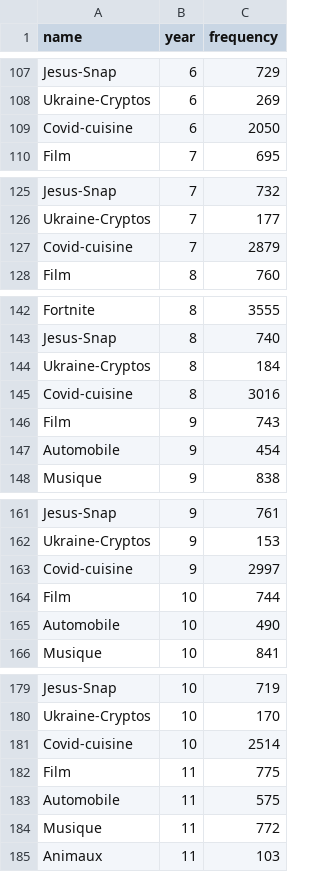
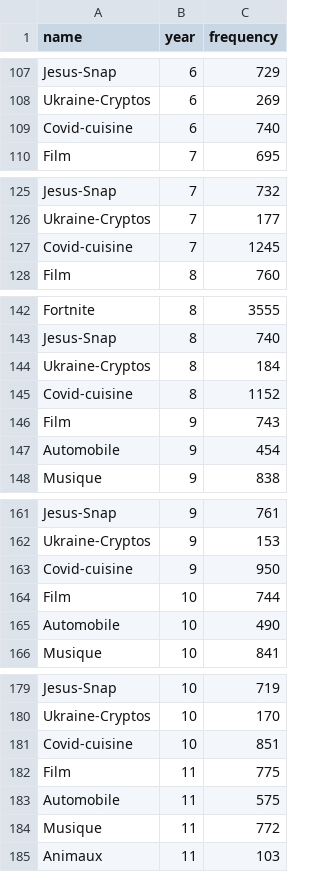
Before and after one commit to filippi/NLPWordCup, a CSV file: data/categories_p.csv, drawn as a sheet; only a part is shown, gaps mark what is left out; the diff covers the shown part only.

```diff
--- a/data/categories_p.csv
+++ b/data/categories_p.csv
@@ -108,3 +108,3 @@ Jesus-Snap,6,729
 Ukraine-Cryptos,6,269
-Covid-cuisine,6,2050
+Covid-cuisine,6,740
 Film,7,695
@@ -126,3 +126,3 @@ Jesus-Snap,7,732
 Ukraine-Cryptos,7,177
-Covid-cuisine,7,2879
+Covid-cuisine,7,1245
 Film,8,760
@@ -144,3 +144,3 @@ Jesus-Snap,8,740
 Ukraine-Cryptos,8,184
-Covid-cuisine,8,3016
+Covid-cuisine,8,1152
 Film,9,743
@@ -162,3 +162,3 @@ Jesus-Snap,9,761
 Ukraine-Cryptos,9,153
-Covid-cuisine,9,2997
+Covid-cuisine,9,950
 Film,10,744
@@ -180,3 +180,3 @@ Jesus-Snap,10,719
 Ukraine-Cryptos,10,170
-Covid-cuisine,10,2514
+Covid-cuisine,10,851
 Film,11,775
```
Also changed, not shown: 76 edited cells elsewhere in this file, data/Covid-cuisine.csv, data/Covid-cuisine_p.csv, 6 other files.
